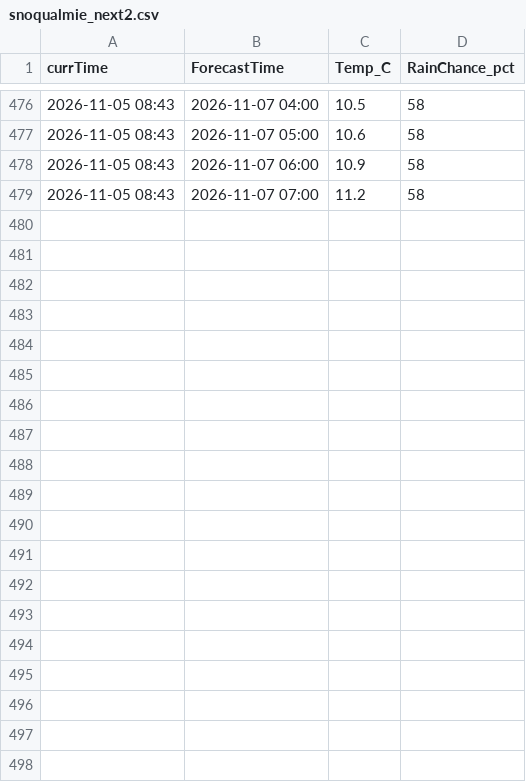
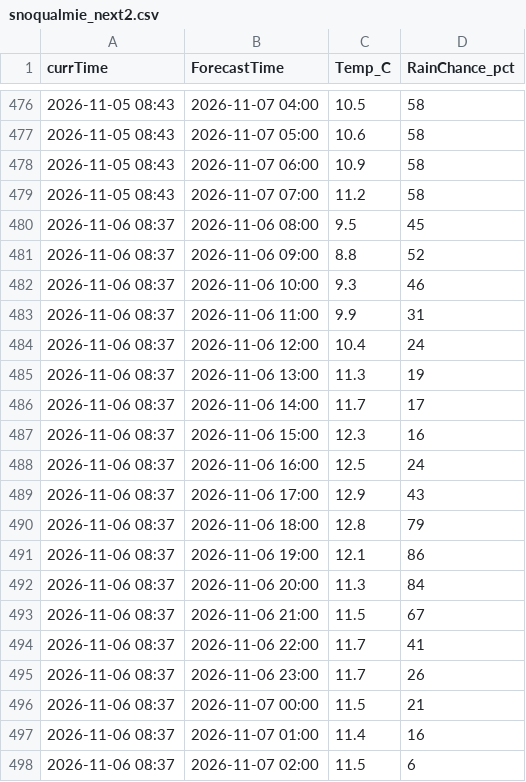
Before and after one commit to miczuga/snoqualmie-weather, a CSV file: snoqualmie_next2.csv, drawn as a sheet; only a part is shown, gaps mark what is left out; the diff covers the shown part only.

```diff
--- a/snoqualmie_next2.csv
+++ b/snoqualmie_next2.csv
@@ -479 +479,20 @@ currTime,ForecastTime,Temp_C,RainChance_pct
 2026-11-05 08:43,2026-11-07 07:00,11.2,58
+2026-11-06 08:37,2026-11-06 08:00,9.5,45
+2026-11-06 08:37,2026-11-06 09:00,8.8,52
+2026-11-06 08:37,2026-11-06 10:00,9.3,46
+2026-11-06 08:37,2026-11-06 11:00,9.9,31
+2026-11-06 08:37,2026-11-06 12:00,10.4,24
+2026-11-06 08:37,2026-11-06 13:00,11.3,19
+2026-11-06 08:37,2026-11-06 14:00,11.7,17
+2026-11-06 08:37,2026-11-06 15:00,12.3,16
+2026-11-06 08:37,2026-11-06 16:00,12.5,24
+2026-11-06 08:37,2026-11-06 17:00,12.9,43
+2026-11-06 08:37,2026-11-06 18:00,12.8,79
+2026-11-06 08:37,2026-11-06 19:00,12.1,86
+2026-11-06 08:37,2026-11-06 20:00,11.3,84
+2026-11-06 08:37,2026-11-06 21:00,11.5,67
+2026-11-06 08:37,2026-11-06 22:00,11.7,41
+2026-11-06 08:37,2026-11-06 23:00,11.7,26
+2026-11-06 08:37,2026-11-07 00:00,11.5,21
+2026-11-06 08:37,2026-11-07 01:00,11.4,16
+2026-11-06 08:37,2026-11-07 02:00,11.5,6
```
Also changed, not shown: 29 added rows elsewhere in this file.
